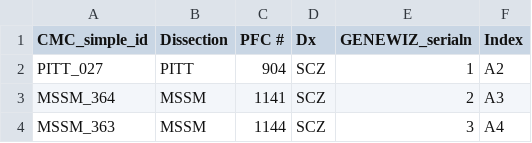
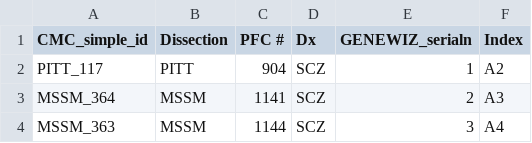
Before and after one commit to attilagk/BSM-research, a CSV file: tables/samples-from-Chaggai.csv, drawn as a sheet; only a part is shown.

Commit message:
Modifications before successfully starting data upload to NDA

```diff
--- a/tables/samples-from-Chaggai.csv
+++ b/tables/samples-from-Chaggai.csv
@@ -1,3 +1,3 @@
 CMC_simple_id,Dissection,PFC #,Dx,GENEWIZ_serialn,Index
-PITT_027,PITT,904,SCZ,1,A2
+PITT_117,PITT,904,SCZ,1,A2
 MSSM_364,MSSM,1141,SCZ,2,A3
```
Also changed, not shown: 3 other files.
